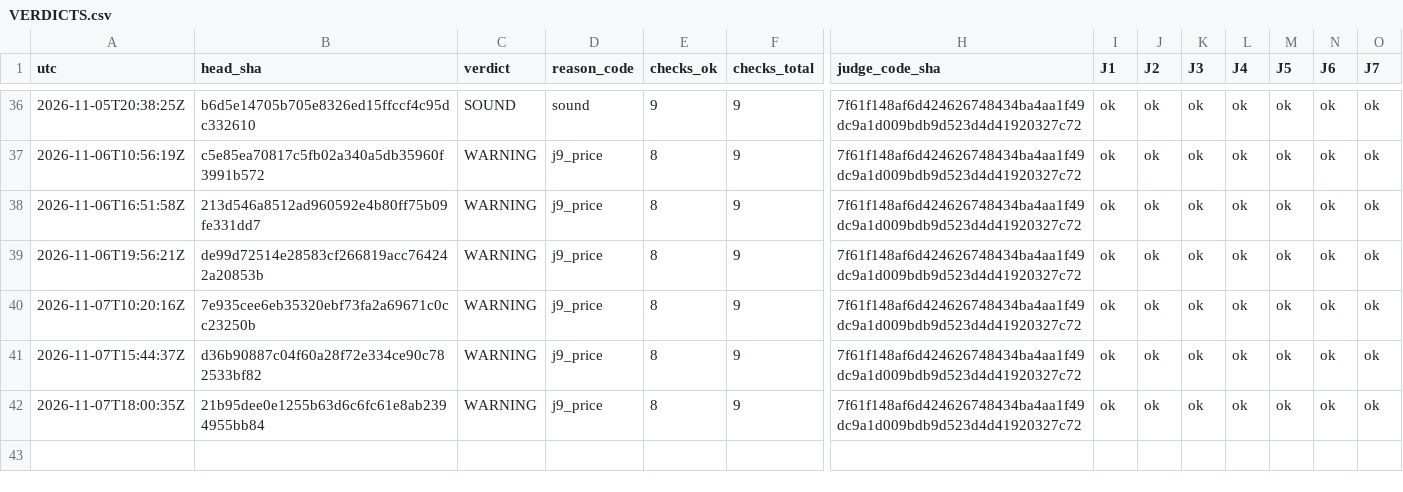
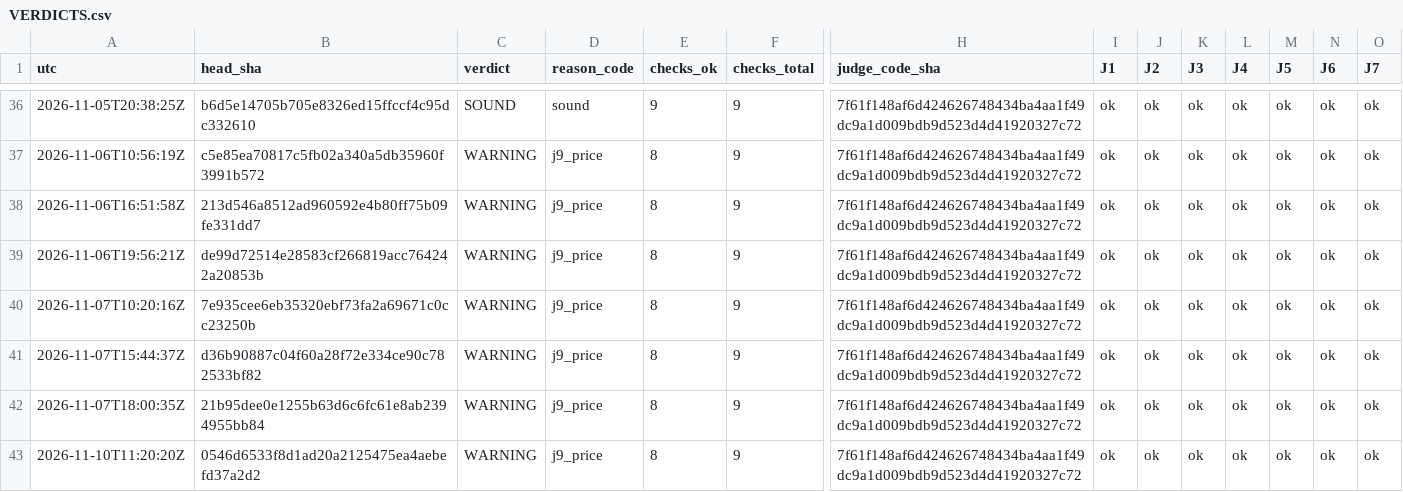
Before and after one commit to Mohamedalhaaj/gold-forward-watch, a CSV file: reports/judge/VERDICTS.csv, drawn as a sheet; only a part is shown, gaps mark what is left out; rows hold the shown columns only; the diff names each change by its address in the sheet, - before the commit and + after, or states it on an @@ line.

```diff
--- a/reports/judge/VERDICTS.csv
+++ b/reports/judge/VERDICTS.csv
+row 43: 2026-11-10T11:20:20Z | 0546d6533f8d1ad20a2125475ea4aebefd37a2d2 | WARNING | j9_price | 8 | 9 | 7f61f148af6d424626748434ba4aa1f49dc9a1d009bdb9d523d4d41920327c72 | ok | ok | ok | ok | ok | ok | ok
```
Also changed, not shown: reports/forward_site/judge/VolMapJudge.csv, reports/judge/cross_source.csv, 4 other files.
